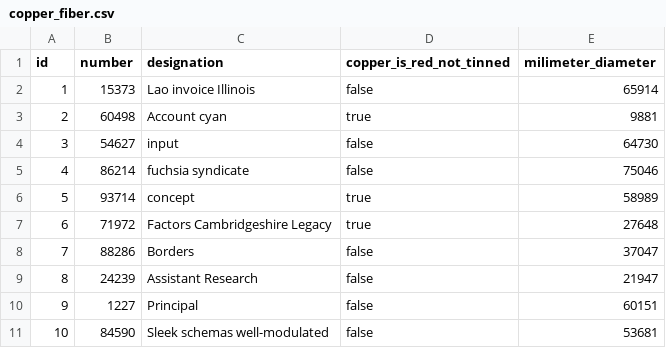
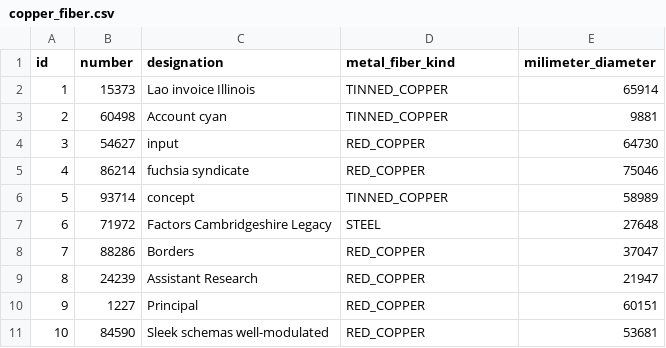
Before and after one commit to M4jor-Tom/LappLi, a CSV file: src/main/resources/config/liquibase/fake-data/copper_fiber.csv, drawn as a sheet.

Commit message:
Executed jdl v78
TODO Add AbstractMetalFiber

```diff
--- a/src/main/resources/config/liquibase/fake-data/copper_fiber.csv
+++ b/src/main/resources/config/liquibase/fake-data/copper_fiber.csv
@@ -1,11 +1,11 @@
-id;number;designation;copper_is_red_not_tinned;milimeter_diameter
-1;15373;Lao invoice Illinois;false;65914
-2;60498;Account cyan;true;9881
-3;54627;input;false;64730
-4;86214;fuchsia syndicate;false;75046
-5;93714;concept;true;58989
-6;71972;Factors Cambridgeshire Legacy;true;27648
-7;88286;Borders;false;37047
-8;24239;Assistant Research;false;21947
-9;1227;Principal;false;60151
-10;84590;Sleek schemas well-modulated;false;53681
+id;number;designation;metal_fiber_kind;milimeter_diameter
+1;15373;Lao invoice Illinois;TINNED_COPPER;65914
+2;60498;Account cyan;TINNED_COPPER;9881
+3;54627;input;RED_COPPER;64730
+4;86214;fuchsia syndicate;RED_COPPER;75046
+5;93714;concept;TINNED_COPPER;58989
+6;71972;Factors Cambridgeshire Legacy;STEEL;27648
+7;88286;Borders;RED_COPPER;37047
+8;24239;Assistant Research;RED_COPPER;21947
+9;1227;Principal;RED_COPPER;60151
+10;84590;Sleek schemas well-modulated;RED_COPPER;53681
```
Also changed, not shown: 41 other files.
